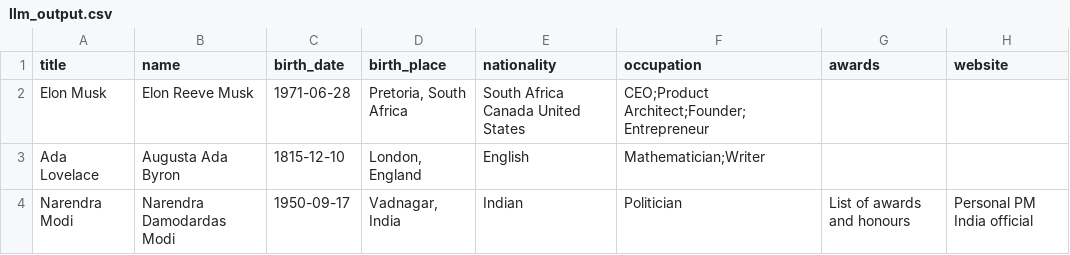
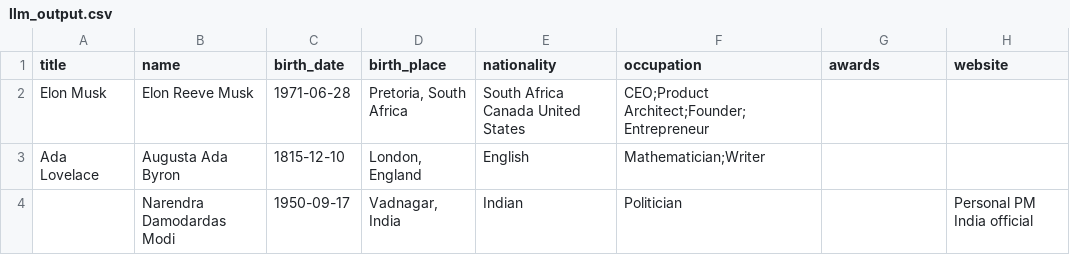
Before and after one commit to JAR2004re/proj_LLM, a CSV file: outputs/llm_output.csv, drawn as a sheet.

```diff
--- a/outputs/llm_output.csv
+++ b/outputs/llm_output.csv
@@ -3,2 +3,2 @@ Elon Musk,Elon Reeve Musk,1971-06-28,"Pretoria, South Africa",South Africa Canad
 Ada Lovelace,Augusta Ada Byron,1815-12-10,"London, England",English,Mathematician;Writer,,
-Narendra Modi,Narendra Damodardas Modi,1950-09-17,"Vadnagar, India",Indian,Politician,List of awards and honours,Personal PM India official
+,Narendra Damodardas Modi,1950-09-17,"Vadnagar, India",Indian,Politician,,Personal PM India official
```
Also changed, not shown: 2 other files.
